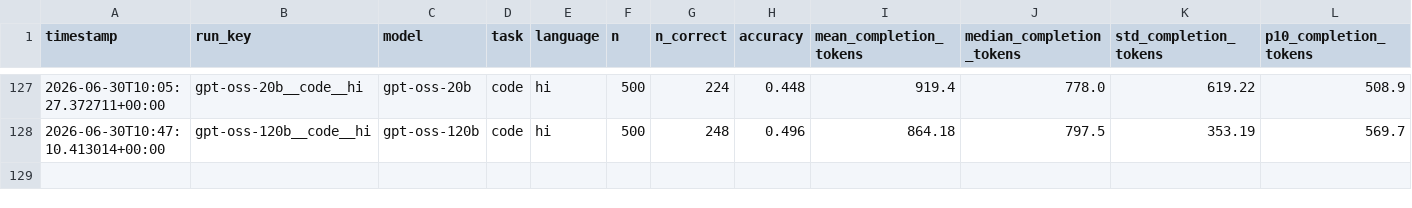
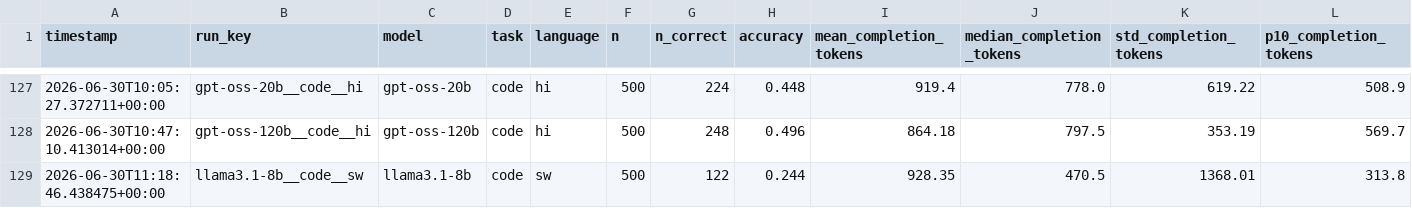
Before and after one commit to MrAyushBajpai/multilang-token-efficiency, a CSV file: results/summary.csv, drawn as a sheet; only a part is shown, gaps mark what is left out; rows hold the shown columns only; the diff names each change by its address in the sheet, - before the commit and + after, or states it on an @@ line.

Commit message:
Added Result for llama3.1-8b for Code Task in Swahili

```diff
--- a/results/summary.csv
+++ b/results/summary.csv
+row 129: 2026-06-30T11:18:46.438475+00:00 | llama3.1-8b__code__sw | llama3.1-8b | code | sw | 500 | 122 | 0.244 | 928.35 | 470.5 | 1368.01 | 313.8
```
Also changed, not shown: 2 other files.
